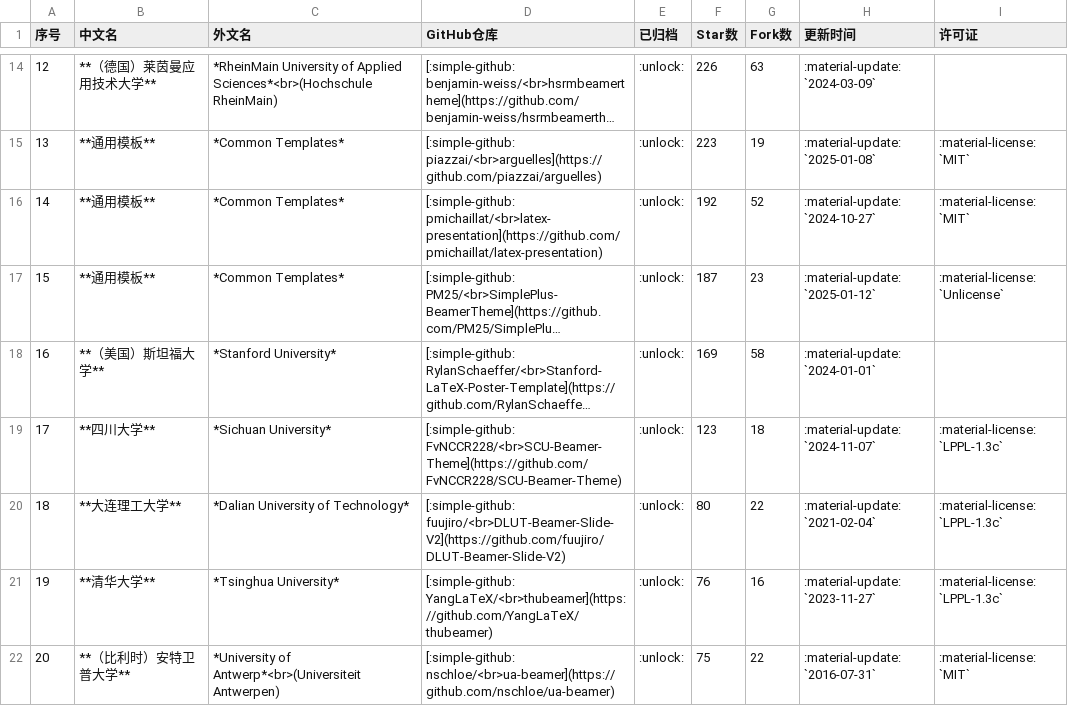
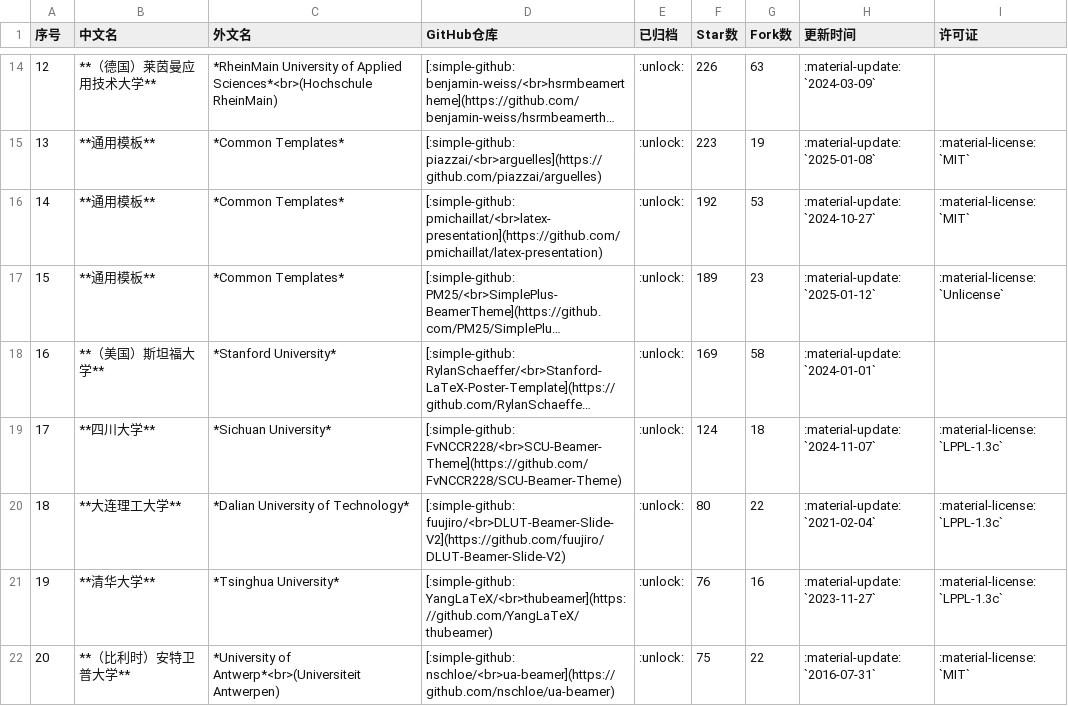
Before and after one commit to hantang/latex-templates, a CSV file: data/presentation.csv, drawn as a sheet; only a part is shown, gaps mark what is left out; long unchanged cells end in …; the diff covers the shown part only; the diff names each change by its address in the sheet, - before the commit and + after, or states it on an @@ line.

```diff
--- a/data/presentation.csv
+++ b/data/presentation.csv
-G16 (Fork数): 52
+G16 (Fork数): 53
-F17 (Star数): 187
+F17 (Star数): 189
-F19 (Star数): 123
+F19 (Star数): 124
```
Also changed, not shown: 5 added rows, 5 removed rows, 9 edited cells and row numbers in column A elsewhere in this file, data/report.csv, data/thesis.csv, 2 other files.
